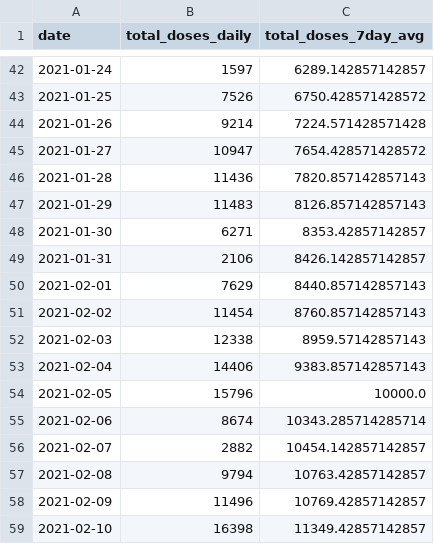
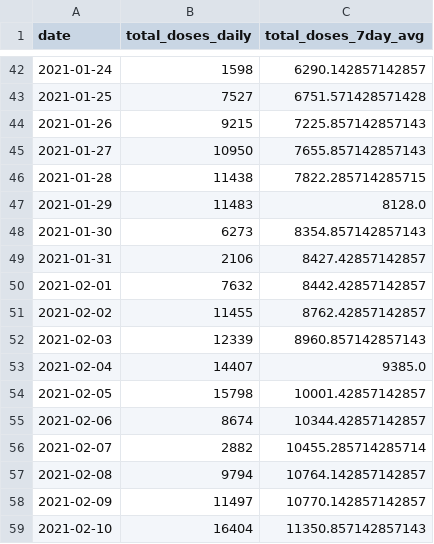
Before and after one commit to cbschicago/IL-COVID-19-vaccine-data, a CSV file: output/chicago_covid_vaccine_data_total_doses_daily.csv, drawn as a sheet; only a part is shown, gaps mark what is left out; the diff covers the shown part only.

```diff
--- a/output/chicago_covid_vaccine_data_total_doses_daily.csv
+++ b/output/chicago_covid_vaccine_data_total_doses_daily.csv
@@ -42,18 +42,18 @@ date,total_doses_daily,total_doses_7day_avg
-2021-01-24,1597,6289.142857142857
-2021-01-25,7526,6750.428571428572
-2021-01-26,9214,7224.571428571428
-2021-01-27,10947,7654.428571428572
-2021-01-28,11436,7820.857142857143
-2021-01-29,11483,8126.857142857143
-2021-01-30,6271,8353.42857142857
-2021-01-31,2106,8426.142857142857
-2021-02-01,7629,8440.857142857143
-2021-02-02,11454,8760.857142857143
-2021-02-03,12338,8959.57142857143
-2021-02-04,14406,9383.857142857143
-2021-02-05,15796,10000.0
-2021-02-06,8674,10343.285714285714
-2021-02-07,2882,10454.142857142857
-2021-02-08,9794,10763.42857142857
-2021-02-09,11496,10769.42857142857
-2021-02-10,16398,11349.42857142857
+2021-01-24,1598,6290.142857142857
+2021-01-25,7527,6751.571428571428
+2021-01-26,9215,7225.857142857143
+2021-01-27,10950,7655.857142857143
+2021-01-28,11438,7822.285714285715
+2021-01-29,11483,8128.0
+2021-01-30,6273,8354.857142857143
+2021-01-31,2106,8427.42857142857
+2021-02-01,7632,8442.42857142857
+2021-02-02,11455,8762.42857142857
+2021-02-03,12339,8960.857142857143
+2021-02-04,14407,9385.0
+2021-02-05,15798,10001.42857142857
+2021-02-06,8674,10344.42857142857
+2021-02-07,2882,10455.285714285714
+2021-02-08,9794,10764.142857142857
+2021-02-09,11497,10770.142857142857
+2021-02-10,16404,11350.857142857143
```
Also changed, not shown: 1 added row and 106 edited cells elsewhere in this file, output/chicago_covid_vaccine_data_total_doses_zip_code_current.csv, output/idph_vaccine_administration_data_current_by_county.csv, 10 other files.
